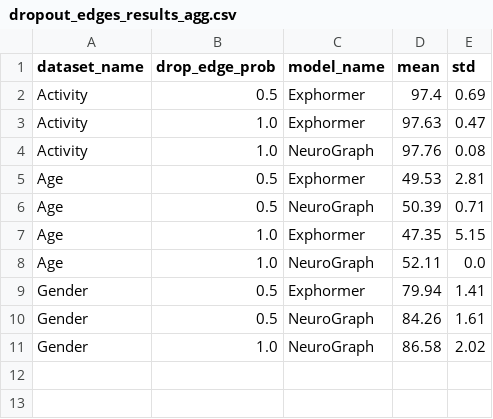
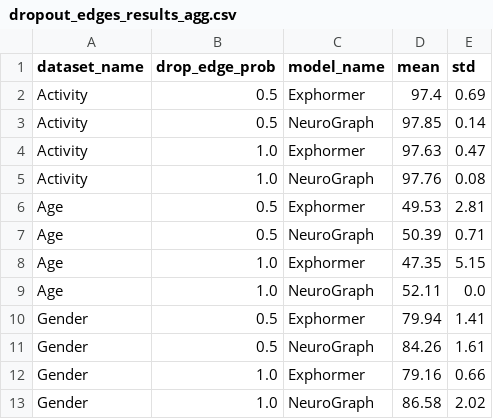
Before and after one commit to ceh-2000/gdl, a CSV file: NeuroGraph/NeuroGraph_code/results/dropout_edges_results_agg.csv, drawn as a sheet.

```diff
--- a/NeuroGraph/NeuroGraph_code/results/dropout_edges_results_agg.csv
+++ b/NeuroGraph/NeuroGraph_code/results/dropout_edges_results_agg.csv
@@ -2,2 +2,3 @@ dataset_name,drop_edge_prob,model_name,mean,std
 Activity,0.5,Exphormer,97.4,0.69
+Activity,0.5,NeuroGraph,97.85,0.14
 Activity,1.0,Exphormer,97.63,0.47
@@ -10,2 +11,3 @@ Gender,0.5,Exphormer,79.94,1.41
 Gender,0.5,NeuroGraph,84.26,1.61
+Gender,1.0,Exphormer,79.16,0.66
 Gender,1.0,NeuroGraph,86.58,2.02
```
Also changed, not shown: NeuroGraph/NeuroGraph_code/results/dropout_edges_results.csv, 2 other files.
